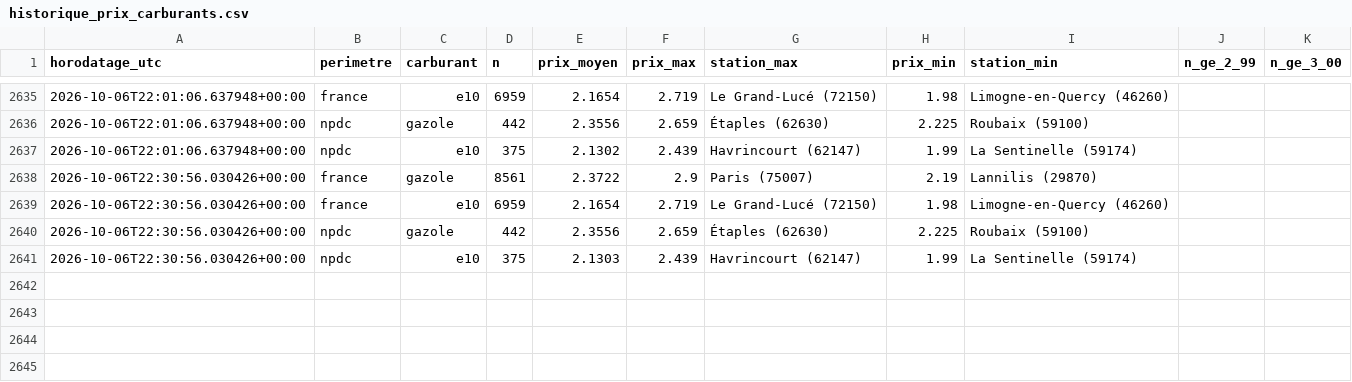
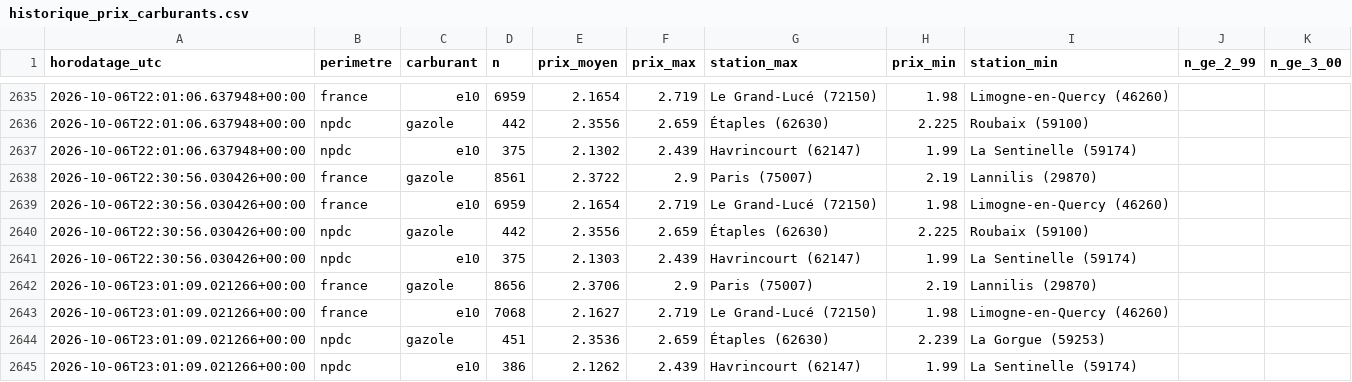
Before and after one commit to JulienDepelchin/veille-carburants, a CSV file: historique_prix_carburants.csv, drawn as a sheet; only a part is shown, gaps mark what is left out.

```diff
--- a/historique_prix_carburants.csv
+++ b/historique_prix_carburants.csv
@@ -2641 +2641,5 @@ horodatage_utc,perimetre,carburant,n,prix_moyen,prix_max,station_max,prix_min,st
 2026-10-06T22:30:56.030426+00:00,npdc,e10,375,2.1303,2.439,Havrincourt (62147),1.99,La Sentinelle (59174)
+2026-10-06T23:01:09.021266+00:00,france,gazole,8656,2.3706,2.9,Paris (75007),2.19,Lannilis (29870)
+2026-10-06T23:01:09.021266+00:00,france,e10,7068,2.1627,2.719,Le Grand-Lucé (72150),1.98,Limogne-en-Quercy (46260)
+2026-10-06T23:01:09.021266+00:00,npdc,gazole,451,2.3536,2.659,Étaples (62630),2.239,La Gorgue (59253)
+2026-10-06T23:01:09.021266+00:00,npdc,e10,386,2.1262,2.439,Havrincourt (62147),1.99,La Sentinelle (59174)
```
